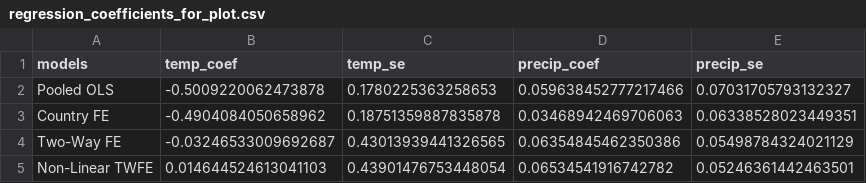
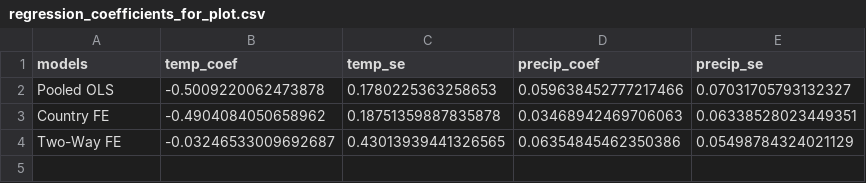
Before and after one commit to Polluxgnr/Environemental-economics-, a CSV file: paper/tables/regression_coefficients_for_plot.csv, drawn as a sheet; the diff names each change by its address in the sheet, - before the commit and + after, or states it on an @@ line.

```diff
--- a/paper/tables/regression_coefficients_for_plot.csv
+++ b/paper/tables/regression_coefficients_for_plot.csv
-row 5: Non-Linear TWFE | 0.014644524613041103 | 0.43901476753448054 | 0.06534541916742782 | 0.05246361442463501
```
Also changed, not shown: 9 other files.
